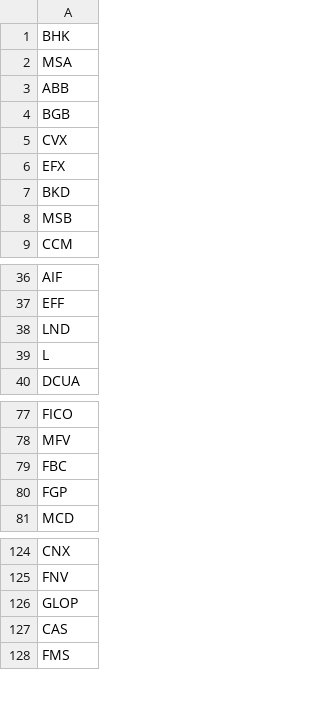
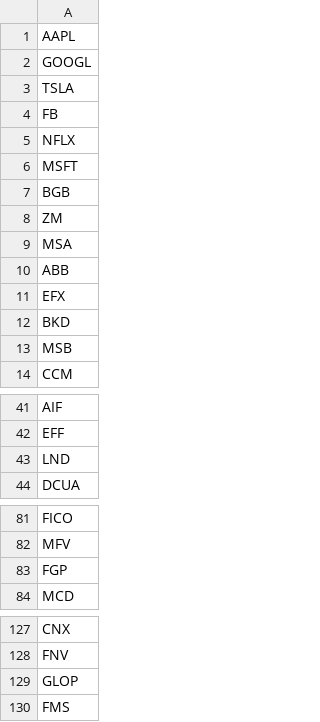
Before and after one commit to RAF-SI-2021/Osiguranje-Back, a CSV file: securities/src/main/resources/xnas_codes.csv, drawn as a sheet; only a part is shown, gaps mark what is left out; the diff covers the shown part only.

```diff
--- a/securities/src/main/resources/xnas_codes.csv
+++ b/securities/src/main/resources/xnas_codes.csv
@@ -1,6 +1,11 @@
-BHK
+AAPL
+GOOGL
+TSLA
+FB
+NFLX
+MSFT
+BGB
+ZM
 MSA
 ABB
-BGB
-CVX
 EFX
@@ -38,3 +43,2 @@ EFF
 LND
-L
 DCUA
@@ -78,3 +82,2 @@ FICO
 MFV
-FBC
 FGP
@@ -126,3 +129,2 @@ FNV
 GLOP
-CAS
 FMS
```
Also changed, not shown: 156 added rows, 1 removed row, 1 moved row and 3 edited cells elsewhere in this file, securities/src/main/resources/currencies.csv, 23 other files.
